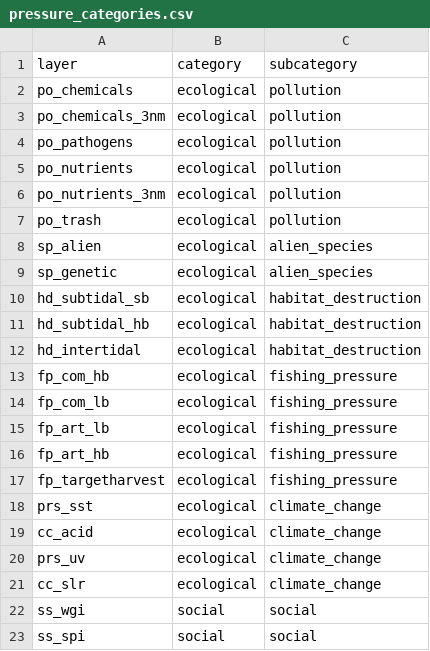
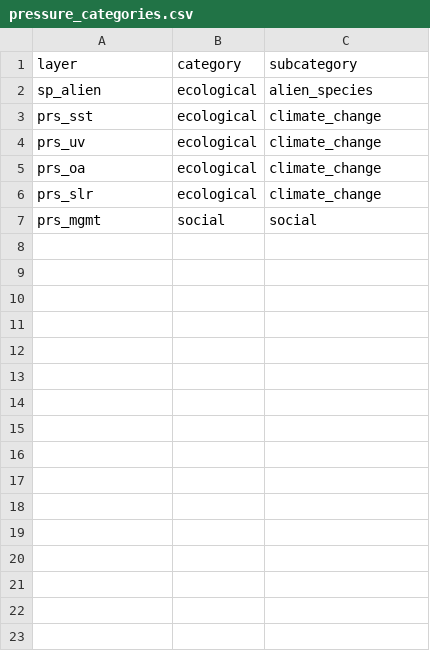
Before and after one commit to OHI-4site/tet-scores, a CSV file: region/conf/pressure_categories.csv, drawn as a sheet.

```diff
--- a/region/conf/pressure_categories.csv
+++ b/region/conf/pressure_categories.csv
@@ -1,23 +1,7 @@
 layer,category,subcategory
-po_chemicals,ecological,pollution
-po_chemicals_3nm,ecological,pollution
-po_pathogens,ecological,pollution
-po_nutrients,ecological,pollution
-po_nutrients_3nm,ecological,pollution
-po_trash,ecological,pollution
 sp_alien,ecological,alien_species
-sp_genetic,ecological,alien_species
-hd_subtidal_sb,ecological,habitat_destruction
-hd_subtidal_hb,ecological,habitat_destruction
-hd_intertidal,ecological,habitat_destruction
-fp_com_hb,ecological,fishing_pressure
-fp_com_lb,ecological,fishing_pressure
-fp_art_lb,ecological,fishing_pressure
-fp_art_hb,ecological,fishing_pressure
-fp_targetharvest,ecological,fishing_pressure
 prs_sst,ecological,climate_change
-cc_acid,ecological,climate_change
 prs_uv,ecological,climate_change
-cc_slr,ecological,climate_change
-ss_wgi,social,social
-ss_spi,social,social
+prs_oa,ecological,climate_change
+prs_slr,ecological,climate_change
+prs_mgmt,social,social
```
Also changed, not shown: region/conf/pressures_matrix.csv, region/conf/resilience_categories.csv, 15 other files.
